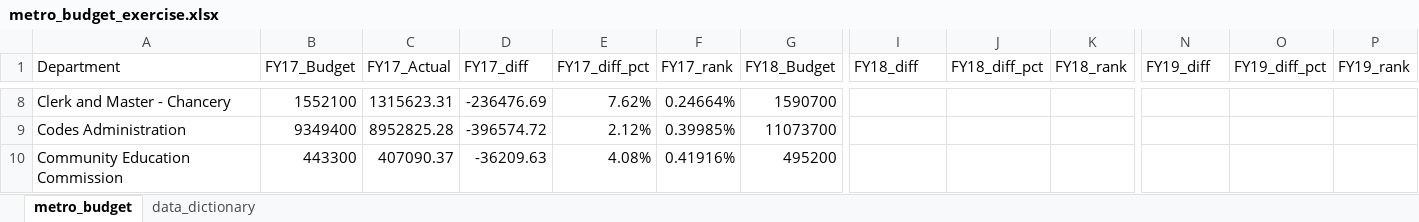
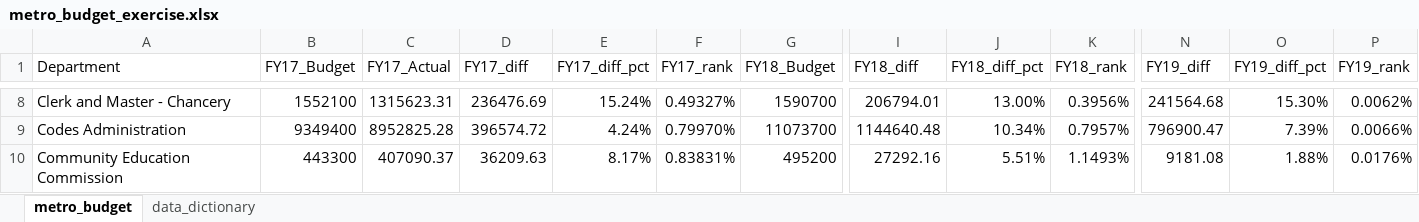
Before and after one commit to NSS-Data-Analytics-Cohort-14/lookups-da14-jacobvogs, an Excel workbook: metro_budget_exercise.xlsx, sheet metro_budget, drawn as a sheet; only a part is shown, gaps mark what is left out; values as stored, in another font and other column widths than the file's, no borders; the diff covers the shown part only; the diff names each change by its address in the sheet, - before the commit and + after, or states it on an @@ line.

```diff
--- a/metro_budget_exercise.xlsx (sheet metro_budget)
+++ b/metro_budget_exercise.xlsx (sheet metro_budget)
-D8 (FY17_diff): -236476.69
+D8 (FY17_diff): 236476.69
-E8 (FY17_diff_pct): 7.62%
+E8 (FY17_diff_pct): 15.24%
-F8 (FY17_rank): 0.24664%
+F8 (FY17_rank): 0.49327%
-I8 (FY18_diff): (empty)
+I8 (FY18_diff): 206794.01
-J8 (FY18_diff_pct): (empty)
+J8 (FY18_diff_pct): 13.00%
-K8 (FY18_rank): (empty)
+K8 (FY18_rank): 0.3956%
-N8 (FY19_diff): (empty)
+N8 (FY19_diff): 241564.68
-O8 (FY19_diff_pct): (empty)
+O8 (FY19_diff_pct): 15.30%
-P8 (FY19_rank): (empty)
+P8 (FY19_rank): 0.0062%
-D9 (FY17_diff): -396574.72
+D9 (FY17_diff): 396574.72
-E9 (FY17_diff_pct): 2.12%
+E9 (FY17_diff_pct): 4.24%
-F9 (FY17_rank): 0.39985%
+F9 (FY17_rank): 0.79970%
-I9 (FY18_diff): (empty)
+I9 (FY18_diff): 1144640.48
-J9 (FY18_diff_pct): (empty)
+J9 (FY18_diff_pct): 10.34%
-K9 (FY18_rank): (empty)
+K9 (FY18_rank): 0.7957%
-N9 (FY19_diff): (empty)
+N9 (FY19_diff): 796900.47
-O9 (FY19_diff_pct): (empty)
+O9 (FY19_diff_pct): 7.39%
-P9 (FY19_rank): (empty)
+P9 (FY19_rank): 0.0066%
-D10 (FY17_diff): -36209.63
+D10 (FY17_diff): 36209.63
-E10 (FY17_diff_pct): 4.08%
+E10 (FY17_diff_pct): 8.17%
-F10 (FY17_rank): 0.41916%
+F10 (FY17_rank): 0.83831%
-I10 (FY18_diff): (empty)
+I10 (FY18_diff): 27292.16
-J10 (FY18_diff_pct): (empty)
+J10 (FY18_diff_pct): 5.51%
-K10 (FY18_rank): (empty)
+K10 (FY18_rank): 1.1493%
-N10 (FY19_diff): (empty)
+N10 (FY19_diff): 9181.08
-O10 (FY19_diff_pct): (empty)
+O10 (FY19_diff_pct): 1.88%
-P10 (FY19_rank): (empty)
+P10 (FY19_rank): 0.0176%
```
Also changed, not shown: 17 added rows, 17 removed rows, 428 edited cells and cell formats elsewhere in this sheet, formulas that keep their value.
